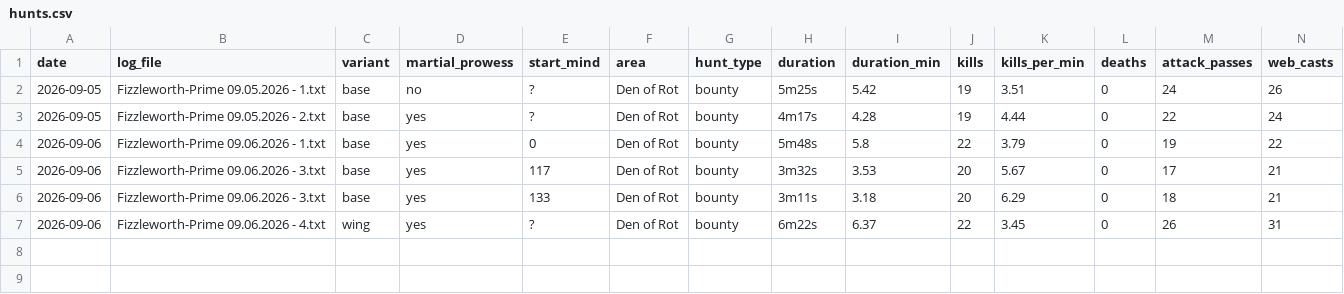
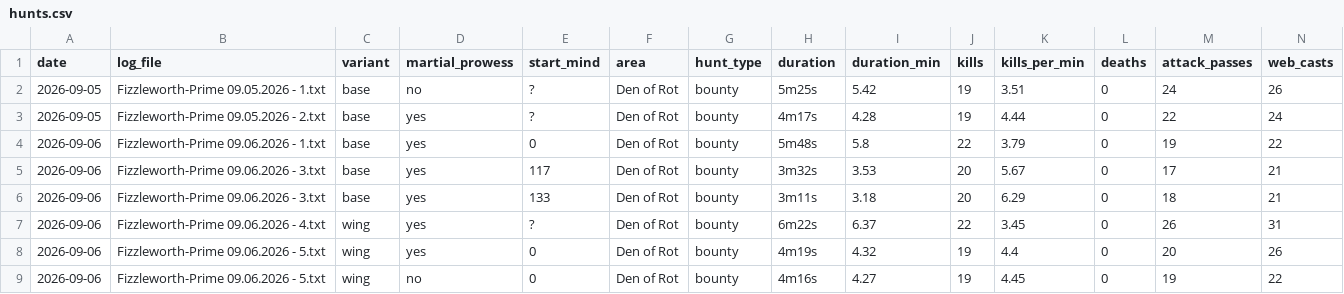
Before and after one commit to scottdaniel/gs4-wings-compare, a CSV file: hunts.csv, drawn as a sheet; only a part is shown; rows hold the shown columns only; the diff names each change by its address in the sheet, - before the commit and + after, or states it on an @@ line.

```diff
--- a/hunts.csv
+++ b/hunts.csv
+row 8: 2026-09-06 | Fizzleworth-Prime 09.06.2026 - 5.txt | wing | yes | 0 | Den of Rot | bounty | 4m19s | 4.32 | 19 | 4.4 | 0 | 20 | 26
+row 9: 2026-09-06 | Fizzleworth-Prime 09.06.2026 - 5.txt | wing | no | 0 | Den of Rot | bounty | 4m16s | 4.27 | 19 | 4.45 | 0 | 19 | 22
```
Also changed, not shown: 2 other files.
